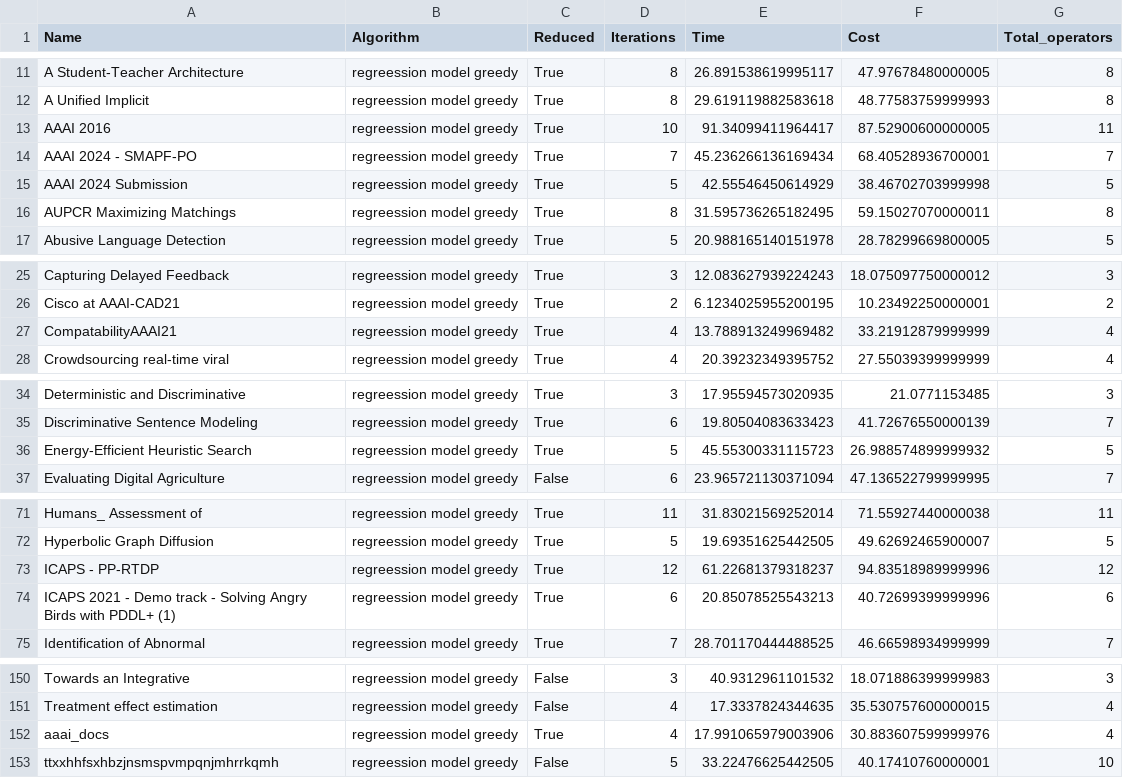
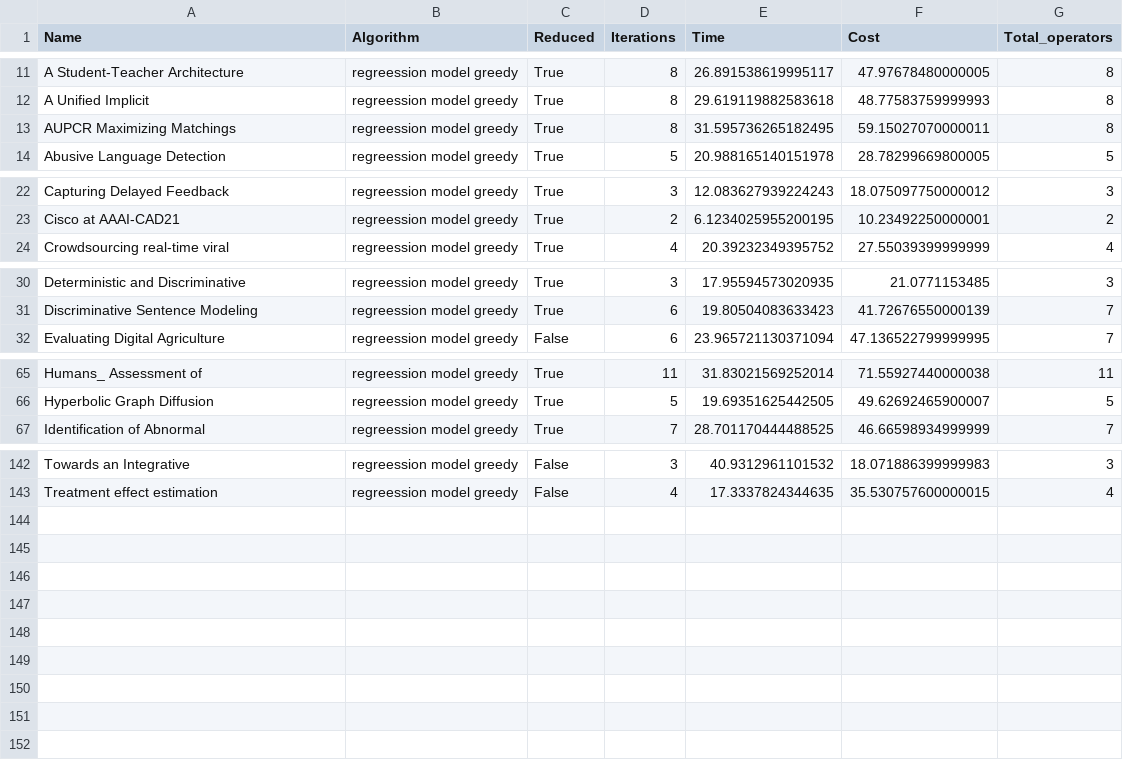
Before and after one commit to OrFuchs12/LaTeX-Paper-Reduction, a CSV file: code/~/results/code/greedy_from_machine/files_results_regreession_model_greedy.csv, drawn as a sheet; only a part is shown, gaps mark what is left out; the diff covers the shown part only; the diff names each change by its address in the sheet, - before the commit and + after, or states it on an @@ line.

```diff
--- a/code/~/results/code/greedy_from_machine/files_results_regreession_model_greedy.csv
+++ b/code/~/results/code/greedy_from_machine/files_results_regreession_model_greedy.csv
-row 13: AAAI 2016 | regreession model greedy | True | 10 | 91.34099411964417 | 87.52900600000005 | 11
-row 14: AAAI 2024 - SMAPF-PO | regreession model greedy | True | 7 | 45.236266136169434 | 68.40528936700001 | 7
-row 15: AAAI 2024 Submission | regreession model greedy | True | 5 | 42.55546450614929 | 38.46702703999998 | 5
-row 27: CompatabilityAAAI21 | regreession model greedy | True | 4 | 13.788913249969482 | 33.21912879999999 | 4
-row 36: Energy-Efficient Heuristic Search | regreession model greedy | True | 5 | 45.55300331115723 | 26.988574899999932 | 5
-row 73: ICAPS - PP-RTDP | regreession model greedy | True | 12 | 61.22681379318237 | 94.83518989999996 | 12
-row 74: ICAPS 2021 - Demo track - Solving Angry Birds with PDDL+ (1) | regreession model greedy | True | 6 | 20.85078525543213 | 40.72699399999996 | 6
-row 152: aaai_docs | regreession model greedy | True | 4 | 17.991065979003906 | 30.883607599999976 | 4
-row 153: ttxxhhfsxhbzjnsmspvmpqnjmhrrkqmh | regreession model greedy | False | 5 | 33.22476625442505 | 40.17410760000001 | 10
```
Also changed, not shown: 1 removed row elsewhere in this file, code/~/results/code/greedy_from_machine/files_non_stop_results_classification_greedy.csv, code/~/results/code/greedy_from_machine/files_results_classification_regreession_model_greedy.csv, 8 other files.
